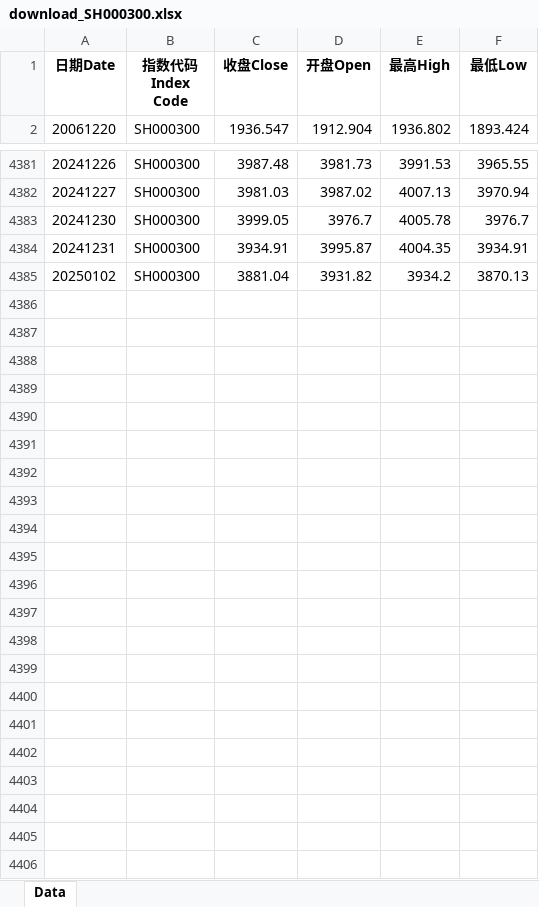
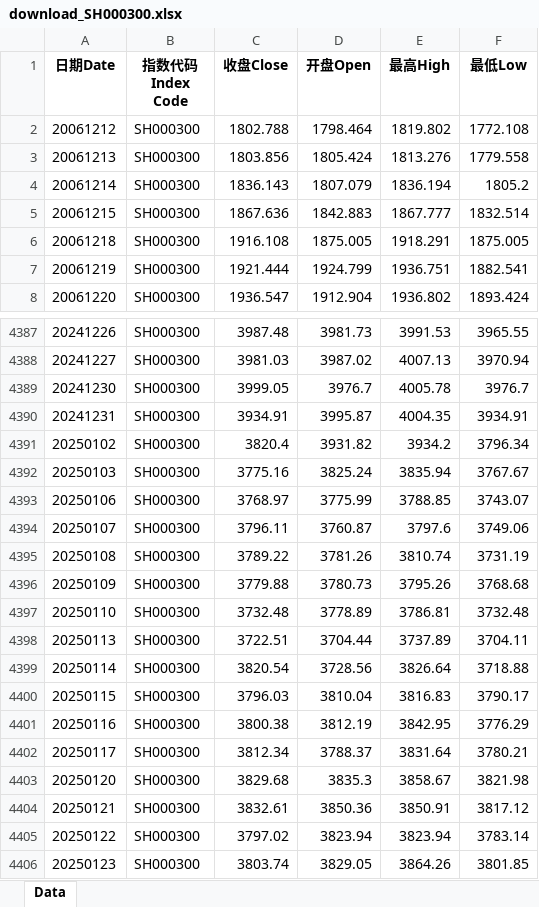
Before and after one commit to cloud0072/GuPiaoJiSuan, an Excel workbook: data/download_SH000300.xlsx, sheet Data, drawn as a sheet; only a part is shown, gaps mark what is left out; values as stored, in another font and other column widths than the file's, no borders; addresses are those after the commit; the diff names each change by its address in the sheet, - before the commit and + after, or states it on an @@ line.

```diff
--- a/data/download_SH000300.xlsx (sheet Data)
+++ b/data/download_SH000300.xlsx (sheet Data)
+row 2: 20061212 | SH000300 | 1802.788 | 1798.464 | 1819.802 | 1772.108
+row 3: 20061213 | SH000300 | 1803.856 | 1805.424 | 1813.276 | 1779.558
+row 4: 20061214 | SH000300 | 1836.143 | 1807.079 | 1836.194 | 1805.2
+row 5: 20061215 | SH000300 | 1867.636 | 1842.883 | 1867.777 | 1832.514
+row 6: 20061218 | SH000300 | 1916.108 | 1875.005 | 1918.291 | 1875.005
+row 7: 20061219 | SH000300 | 1921.444 | 1924.799 | 1936.751 | 1882.541
-C4391 (收盘Close): 3881.04
+C4391 (收盘Close): 3820.4
-F4391 (最低Low): 3870.13
+F4391 (最低Low): 3796.34
+row 4392: 20250103 | SH000300 | 3775.16 | 3825.24 | 3835.94 | 3767.67
+row 4393: 20250106 | SH000300 | 3768.97 | 3775.99 | 3788.85 | 3743.07
+row 4394: 20250107 | SH000300 | 3796.11 | 3760.87 | 3797.6 | 3749.06
+row 4395: 20250108 | SH000300 | 3789.22 | 3781.26 | 3810.74 | 3731.19
+row 4396: 20250109 | SH000300 | 3779.88 | 3780.73 | 3795.26 | 3768.68
+row 4397: 20250110 | SH000300 | 3732.48 | 3778.89 | 3786.81 | 3732.48
+row 4398: 20250113 | SH000300 | 3722.51 | 3704.44 | 3737.89 | 3704.11
+row 4399: 20250114 | SH000300 | 3820.54 | 3728.56 | 3826.64 | 3718.88
+row 4400: 20250115 | SH000300 | 3796.03 | 3810.04 | 3816.83 | 3790.17
+row 4401: 20250116 | SH000300 | 3800.38 | 3812.19 | 3842.95 | 3776.29
+row 4402: 20250117 | SH000300 | 3812.34 | 3788.37 | 3831.64 | 3780.21
+row 4403: 20250120 | SH000300 | 3829.68 | 3835.3 | 3858.67 | 3821.98
+row 4404: 20250121 | SH000300 | 3832.61 | 3850.36 | 3850.91 | 3817.12
+row 4405: 20250122 | SH000300 | 3797.02 | 3823.94 | 3823.94 | 3783.14
+row 4406: 20250123 | SH000300 | 3803.74 | 3829.05 | 3864.26 | 3801.85
```
Also changed, not shown: data/download_SH511010.xlsx, data/download_SH512890.xlsx, 12 other files.
